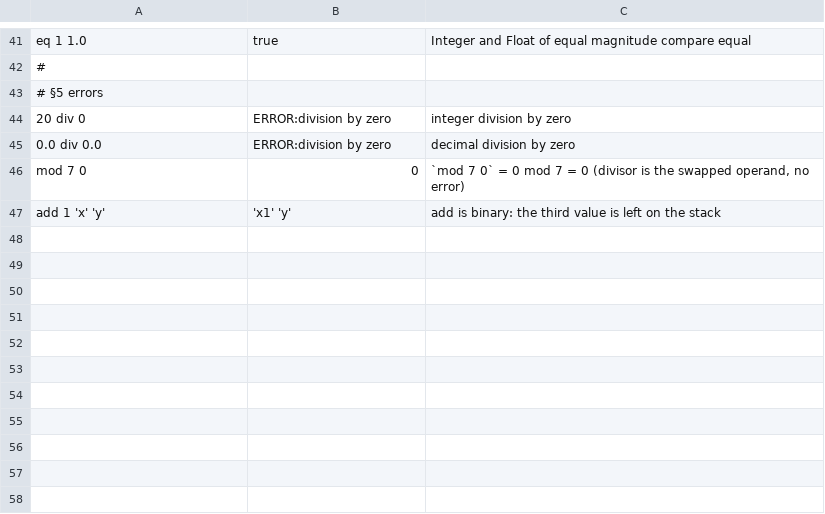
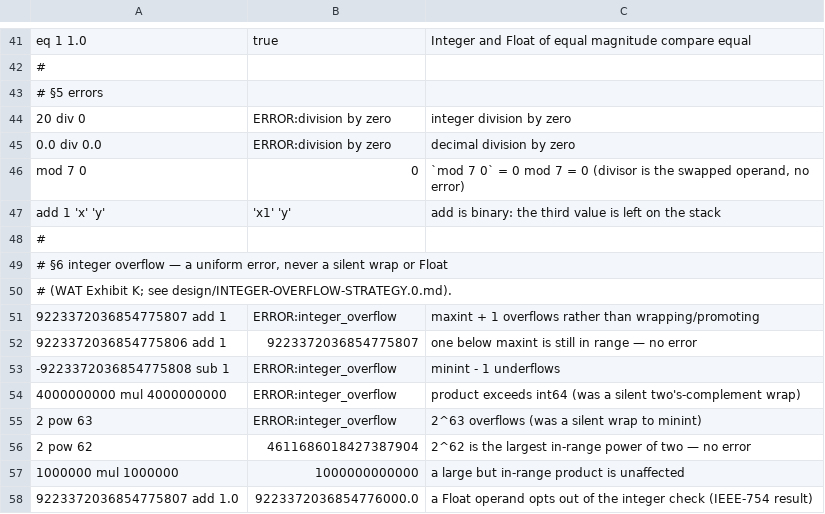
Before and after one commit to aql-lang/aql, a TSV file: lang/spec/arithmetic.tsv, drawn as a sheet; only a part is shown, gaps mark what is left out; the diff names each change by its address in the sheet, - before the commit and + after, or states it on an @@ line.

```diff
--- a/lang/spec/arithmetic.tsv
+++ b/lang/spec/arithmetic.tsv
+row 48: #
+row 49: # §6 integer overflow — a uniform error, never a silent wrap or Float
+row 50: # (WAT Exhibit K; see design/INTEGER-OVERFLOW-STRATEGY.0.md).
+row 51: 9223372036854775807 add 1 | ERROR:integer_overflow | maxint + 1 overflows rather than wrapping/promoting
+row 52: 9223372036854775806 add 1 | 9223372036854775807 | one below maxint is still in range — no error
+row 53: -9223372036854775808 sub 1 | ERROR:integer_overflow | minint - 1 underflows
+row 54: 4000000000 mul 4000000000 | ERROR:integer_overflow | product exceeds int64 (was a silent two's-complement wrap)
+row 55: 2 pow 63 | ERROR:integer_overflow | 2^63 overflows (was a silent wrap to minint)
+row 56: 2 pow 62 | 4611686018427387904 | 2^62 is the largest in-range power of two — no error
+row 57: 1000000 mul 1000000 | 1000000000000 | a large but in-range product is unaffected
+row 58: 9223372036854775807 add 1.0 | 9223372036854776000.0 | a Float operand opts out of the integer check (IEEE-754 result)
```
Also changed, not shown: 9 other files.
